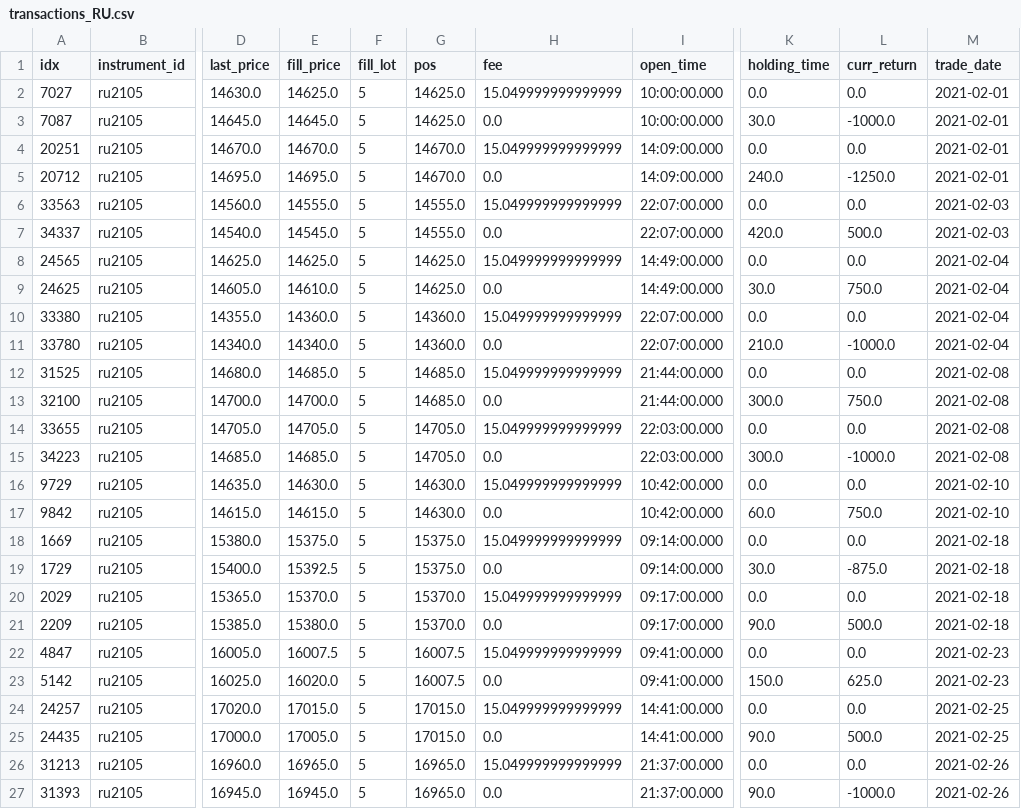
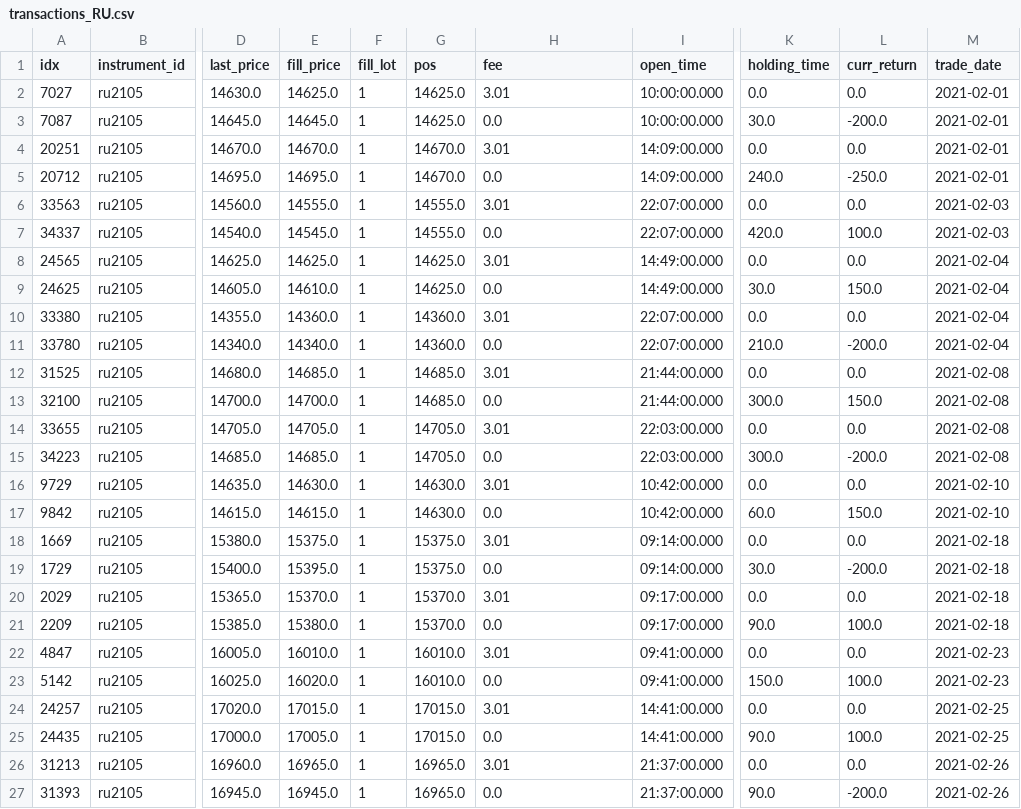
Before and after one commit to xiaoqiyu/derivative_quant_research, a CSV file: data/backtest/transactions_RU.csv, drawn as a sheet; only a part is shown, gaps mark what is left out; the diff names each change by its address in the sheet, - before the commit and + after, or states it on an @@ line.

```diff
--- a/data/backtest/transactions_RU.csv
+++ b/data/backtest/transactions_RU.csv
-F2:F27 (fill_lot): 5
+F2:F27 (fill_lot): 1
-H2 (fee): 15.049999999999999
+H2 (fee): 3.01
-L3 (curr_return): -1000.0
+L3 (curr_return): -200.0
-H4 (fee): 15.049999999999999
+H4 (fee): 3.01
-L5 (curr_return): -1250.0
+L5 (curr_return): -250.0
-H6 (fee): 15.049999999999999
+H6 (fee): 3.01
-L7 (curr_return): 500.0
+L7 (curr_return): 100.0
-H8 (fee): 15.049999999999999
+H8 (fee): 3.01
-L9 (curr_return): 750.0
+L9 (curr_return): 150.0
-H10 (fee): 15.049999999999999
+H10 (fee): 3.01
-L11 (curr_return): -1000.0
+L11 (curr_return): -200.0
-H12 (fee): 15.049999999999999
+H12 (fee): 3.01
-L13 (curr_return): 750.0
+L13 (curr_return): 150.0
-H14 (fee): 15.049999999999999
+H14 (fee): 3.01
-L15 (curr_return): -1000.0
+L15 (curr_return): -200.0
-H16 (fee): 15.049999999999999
+H16 (fee): 3.01
-L17 (curr_return): 750.0
+L17 (curr_return): 150.0
-H18 (fee): 15.049999999999999
+H18 (fee): 3.01
-E19 (fill_price): 15392.5
+E19 (fill_price): 15395.0
-L19 (curr_return): -875.0
+L19 (curr_return): -200.0
-H20 (fee): 15.049999999999999
+H20 (fee): 3.01
-L21 (curr_return): 500.0
+L21 (curr_return): 100.0
-E22 (fill_price): 16007.5
+E22 (fill_price): 16010.0
-G22:G23 (pos): 16007.5
+G22:G23 (pos): 16010.0
-H22 (fee): 15.049999999999999
+H22 (fee): 3.01
-L23 (curr_return): 625.0
+L23 (curr_return): 100.0
-H24 (fee): 15.049999999999999
+H24 (fee): 3.01
-L25 (curr_return): 500.0
+L25 (curr_return): 100.0
-H26 (fee): 15.049999999999999
+H26 (fee): 3.01
-L27 (curr_return): -1000.0
+L27 (curr_return): -200.0
```
Also changed, not shown: data/backtest/transactions_AL.csv, data/backtest/transactions_CF.csv, 16 other files.
